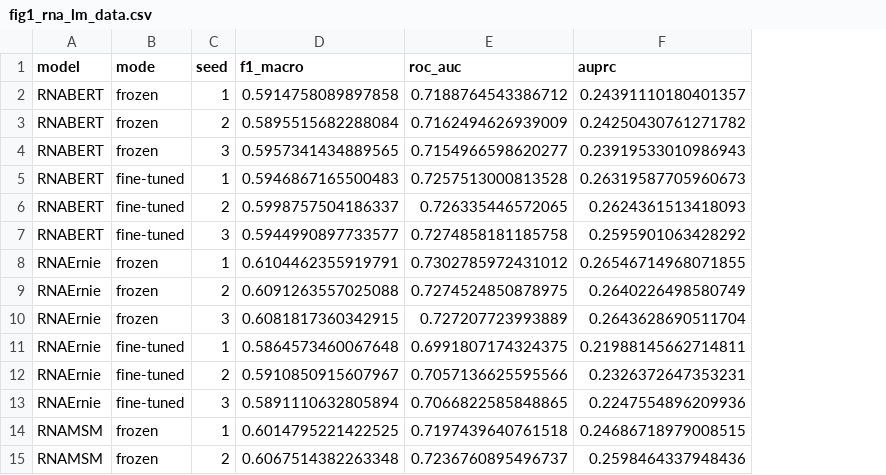
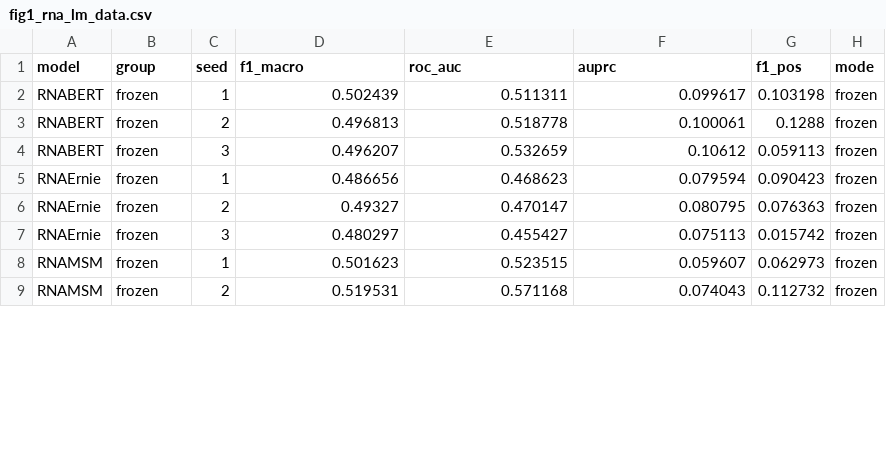
Before and after one commit to Juseong03/circMAC-CMI, a CSV file: figures_paper/fig1_rna_lm/fig1_rna_lm_data.csv, drawn as a sheet; only a part is shown; removed rows and columns are numbered as before the commit, all else as after; the diff covers the shown part only; the diff names each change by its address in the sheet, - before the commit and + after, or states it on an @@ line.

```diff
--- a/figures_paper/fig1_rna_lm/fig1_rna_lm_data.csv
+++ b/figures_paper/fig1_rna_lm/fig1_rna_lm_data.csv
+column G (f1_pos), rows 2-9: 0.103198 | 0.1288 | 0.059113 | 0.090423 | 0.076363 | 0.015742 | 0.062973 | 0.112732
+column H (mode), rows 2-9: all frozen
-B1: mode
+B1: group
-D2 (f1_macro): 0.5914758089897858
+D2 (f1_macro): 0.502439
-E2 (roc_auc): 0.7188764543386712
+E2 (roc_auc): 0.511311
-F2 (auprc): 0.24391110180401357
+F2 (auprc): 0.099617
-D3 (f1_macro): 0.5895515682288084
+D3 (f1_macro): 0.496813
-E3 (roc_auc): 0.7162494626939009
+E3 (roc_auc): 0.518778
-F3 (auprc): 0.24250430761271782
+F3 (auprc): 0.100061
-D4 (f1_macro): 0.5957341434889565
+D4 (f1_macro): 0.496207
-E4 (roc_auc): 0.7154966598620277
+E4 (roc_auc): 0.532659
-F4 (auprc): 0.23919533010986943
+F4 (auprc): 0.10612
-row 5: RNABERT | fine-tuned | 1 | 0.5946867165500483 | 0.7257513000813528 | 0.26319587705960673
-row 6: RNABERT | fine-tuned | 2 | 0.5998757504186337 | 0.726335446572065 | 0.2624361513418093
-row 7: RNABERT | fine-tuned | 3 | 0.5944990897733577 | 0.7274858181185758 | 0.2595901063428292
-D5 (f1_macro): 0.6104462355919791
+D5 (f1_macro): 0.486656
-E5 (roc_auc): 0.7302785972431012
+E5 (roc_auc): 0.468623
-F5 (auprc): 0.26546714968071855
+F5 (auprc): 0.079594
-D6 (f1_macro): 0.6091263557025088
+D6 (f1_macro): 0.49327
-E6 (roc_auc): 0.7274524850878975
+E6 (roc_auc): 0.470147
-F6 (auprc): 0.2640226498580749
+F6 (auprc): 0.080795
-D7 (f1_macro): 0.6081817360342915
+D7 (f1_macro): 0.480297
-E7 (roc_auc): 0.727207723993889
+E7 (roc_auc): 0.455427
-F7 (auprc): 0.2643628690511704
+F7 (auprc): 0.075113
-row 11: RNAErnie | fine-tuned | 1 | 0.5864573460067648 | 0.6991807174324375 | 0.21988145662714811
-row 12: RNAErnie | fine-tuned | 2 | 0.5910850915607967 | 0.7057136625595566 | 0.2326372647353231
-row 13: RNAErnie | fine-tuned | 3 | 0.5891110632805894 | 0.7066822585848865 | 0.2247554896209936
-D8 (f1_macro): 0.6014795221422525
+D8 (f1_macro): 0.501623
-E8 (roc_auc): 0.7197439640761518
+E8 (roc_auc): 0.523515
-F8 (auprc): 0.24686718979008515
+F8 (auprc): 0.059607
-D9 (f1_macro): 0.6067514382263348
+D9 (f1_macro): 0.519531
-E9 (roc_auc): 0.7236760895496737
+E9 (roc_auc): 0.571168
-F9 (auprc): 0.2598464337948436
+F9 (auprc): 0.074043
```
Also changed, not shown: 9 added rows, 3 removed rows and 30 edited cells elsewhere in this file, figures_paper/fig2_pretraining/fig2_pretraining_data.csv, figures_paper/fig3_encoder/fig3_encoder_data.csv, 4 other files.
